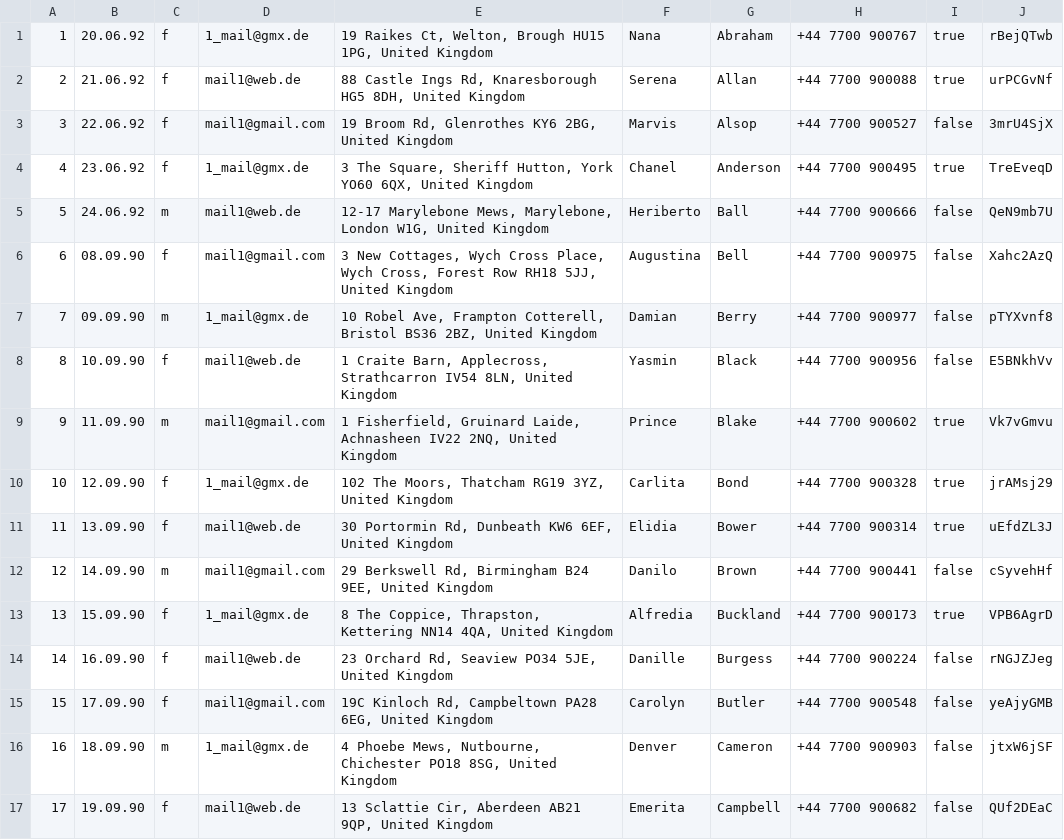
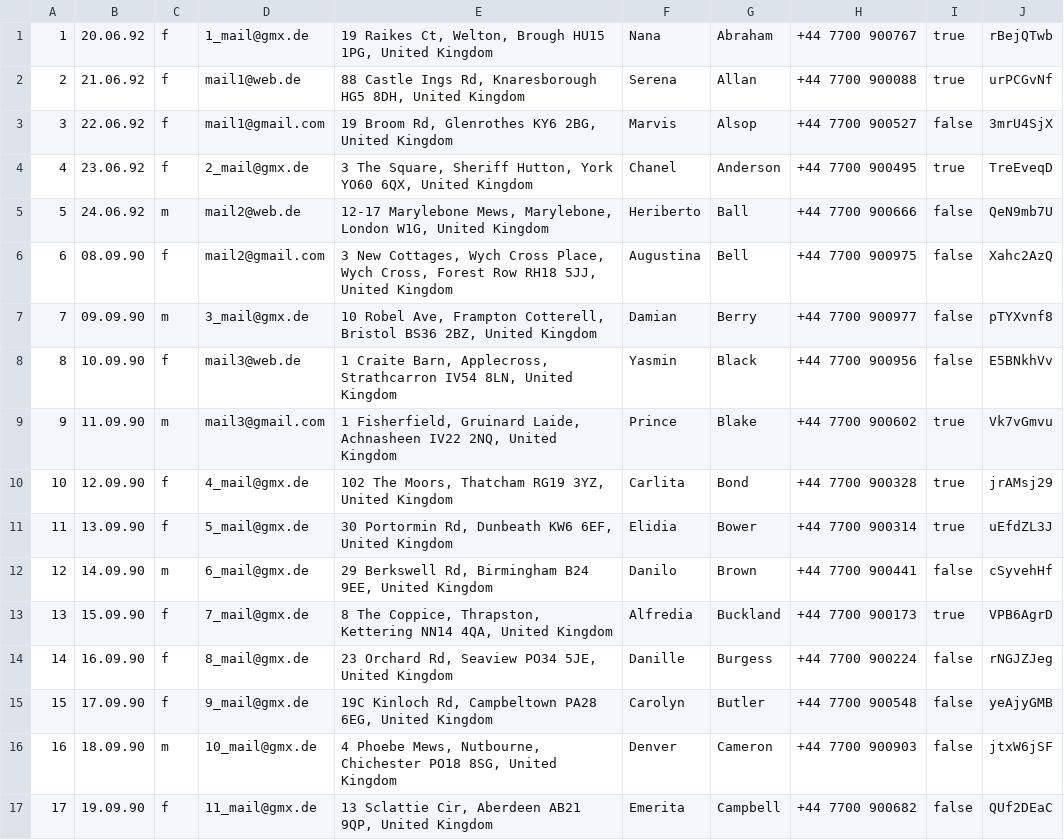
Before and after one commit to ga67vib/DBrocks, a CSV file: CSV/Person.csv, drawn as a sheet; only a part is shown; the diff covers the shown part only.

```diff
--- a/CSV/Person.csv
+++ b/CSV/Person.csv
@@ -3,15 +3,15 @@
 3;22.06.92;f;mail1@gmail.com;19 Broom Rd, Glenrothes KY6 2BG, United Kingdom;Marvis;Alsop;+44 7700 900527;false;3mrU4SjX
-4;23.06.92;f;1_mail@gmx.de;3 The Square, Sheriff Hutton, York YO60 6QX, United Kingdom;Chanel;Anderson;+44 7700 900495;true;TreEveqD
-5;24.06.92;m;mail1@web.de;12-17 Marylebone Mews, Marylebone, London W1G, United Kingdom;Heriberto;Ball;+44 7700 900666;false ;QeN9mb7U
-6;08.09.90;f;mail1@gmail.com;3 New Cottages, Wych Cross Place, Wych Cross, Forest Row RH18 5JJ, United Kingdom;Augustina;Bell;+44 7700 900975;false;Xahc2AzQ
-7;09.09.90;m;1_mail@gmx.de;10 Robel Ave, Frampton Cotterell, Bristol BS36 2BZ, United Kingdom;Damian;Berry;+44 7700 900977;false;pTYXvnf8
-8;10.09.90;f;mail1@web.de;1 Craite Barn, Applecross, Strathcarron IV54 8LN, United Kingdom;Yasmin;Black;+44 7700 900956;false;E5BNkhVv
-9;11.09.90;m;mail1@gmail.com;1 Fisherfield, Gruinard Laide, Achnasheen IV22 2NQ, United Kingdom;Prince;Blake;+44 7700 900602;true;Vk7vGmvu
-10;12.09.90;f;1_mail@gmx.de;102 The Moors, Thatcham RG19 3YZ, United Kingdom;Carlita;Bond;+44 7700 900328;true;jrAMsj29
-11;13.09.90;f;mail1@web.de;30 Portormin Rd, Dunbeath KW6 6EF, United Kingdom;Elidia;Bower;+44 7700 900314;true;uEfdZL3J
-12;14.09.90;m;mail1@gmail.com;29 Berkswell Rd, Birmingham B24 9EE, United Kingdom;Danilo;Brown;+44 7700 900441;false;cSyvehHf
-13;15.09.90;f;1_mail@gmx.de;8 The Coppice, Thrapston, Kettering NN14 4QA, United Kingdom;Alfredia;Buckland;+44 7700 900173;true;VPB6AgrD
-14;16.09.90;f;mail1@web.de;23 Orchard Rd, Seaview PO34 5JE, United Kingdom;Danille;Burgess;+44 7700 900224;false ;rNGJZJeg
-15;17.09.90;f;mail1@gmail.com;19C Kinloch Rd, Campbeltown PA28 6EG, United Kingdom;Carolyn;Butler;+44 7700 900548;false;yeAjyGMB
-16;18.09.90;m;1_mail@gmx.de;4 Phoebe Mews, Nutbourne, Chichester PO18 8SG, United Kingdom;Denver;Cameron;+44 7700 900903;false;jtxW6jSF
-17;19.09.90;f;mail1@web.de;13 Sclattie Cir, Aberdeen AB21 9QP, United Kingdom;Emerita;Campbell;+44 7700 900682;false;QUf2DEaC
+4;23.06.92;f;2_mail@gmx.de;3 The Square, Sheriff Hutton, York YO60 6QX, United Kingdom;Chanel;Anderson;+44 7700 900495;true;TreEveqD
+5;24.06.92;m;mail2@web.de;12-17 Marylebone Mews, Marylebone, London W1G, United Kingdom;Heriberto;Ball;+44 7700 900666;false ;QeN9mb7U
+6;08.09.90;f;mail2@gmail.com;3 New Cottages, Wych Cross Place, Wych Cross, Forest Row RH18 5JJ, United Kingdom;Augustina;Bell;+44 7700 900975;false;Xahc2AzQ
+7;09.09.90;m;3_mail@gmx.de;10 Robel Ave, Frampton Cotterell, Bristol BS36 2BZ, United Kingdom;Damian;Berry;+44 7700 900977;false;pTYXvnf8
+8;10.09.90;f;mail3@web.de;1 Craite Barn, Applecross, Strathcarron IV54 8LN, United Kingdom;Yasmin;Black;+44 7700 900956;false;E5BNkhVv
+9;11.09.90;m;mail3@gmail.com;1 Fisherfield, Gruinard Laide, Achnasheen IV22 2NQ, United Kingdom;Prince;Blake;+44 7700 900602;true;Vk7vGmvu
+10;12.09.90;f;4_mail@gmx.de;102 The Moors, Thatcham RG19 3YZ, United Kingdom;Carlita;Bond;+44 7700 900328;true;jrAMsj29
+11;13.09.90;f;5_mail@gmx.de;30 Portormin Rd, Dunbeath KW6 6EF, United Kingdom;Elidia;Bower;+44 7700 900314;true;uEfdZL3J
+12;14.09.90;m;6_mail@gmx.de;29 Berkswell Rd, Birmingham B24 9EE, United Kingdom;Danilo;Brown;+44 7700 900441;false;cSyvehHf
+13;15.09.90;f;7_mail@gmx.de;8 The Coppice, Thrapston, Kettering NN14 4QA, United Kingdom;Alfredia;Buckland;+44 7700 900173;true;VPB6AgrD
+14;16.09.90;f;8_mail@gmx.de;23 Orchard Rd, Seaview PO34 5JE, United Kingdom;Danille;Burgess;+44 7700 900224;false ;rNGJZJeg
+15;17.09.90;f;9_mail@gmx.de;19C Kinloch Rd, Campbeltown PA28 6EG, United Kingdom;Carolyn;Butler;+44 7700 900548;false;yeAjyGMB
+16;18.09.90;m;10_mail@gmx.de;4 Phoebe Mews, Nutbourne, Chichester PO18 8SG, United Kingdom;Denver;Cameron;+44 7700 900903;false;jtxW6jSF
+17;19.09.90;f;11_mail@gmx.de;13 Sclattie Cir, Aberdeen AB21 9QP, United Kingdom;Emerita;Campbell;+44 7700 900682;false;QUf2DEaC
```
Also changed, not shown: 83 edited cells elsewhere in this file, 7 other files.
